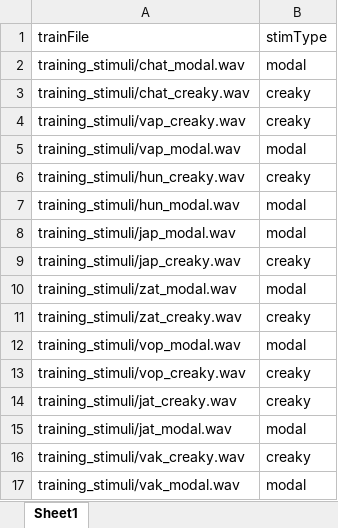
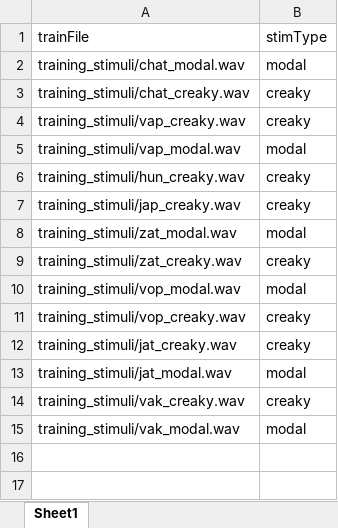
Before and after one commit to patH-99/vocalfry_experiment, an Excel workbook: conditions/training.xlsx, sheet Sheet1, drawn as a sheet; values as stored, in another font and other column widths than the file's, no borders; the diff names each change by its address in the sheet, - before the commit and + after, or states it on an @@ line.

Commit message:
Add files via upload

```diff
--- a/conditions/training.xlsx (sheet Sheet1)
+++ b/conditions/training.xlsx (sheet Sheet1)
-row 7: training_stimuli/hun_modal.wav | modal
-row 8: training_stimuli/jap_modal.wav | modal
```
